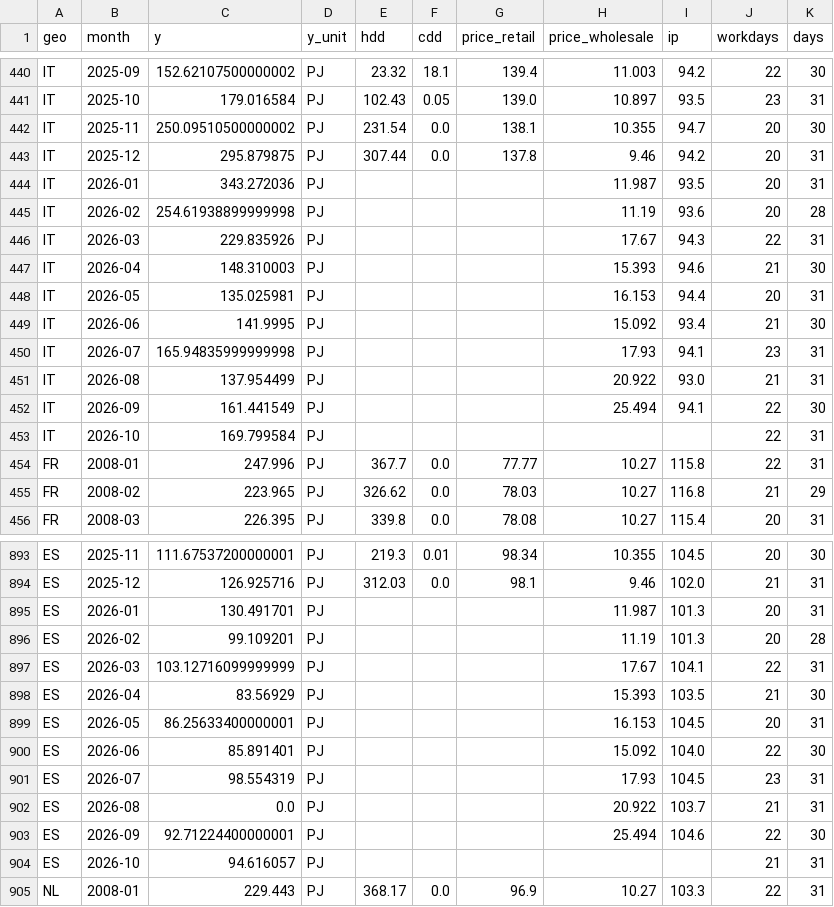
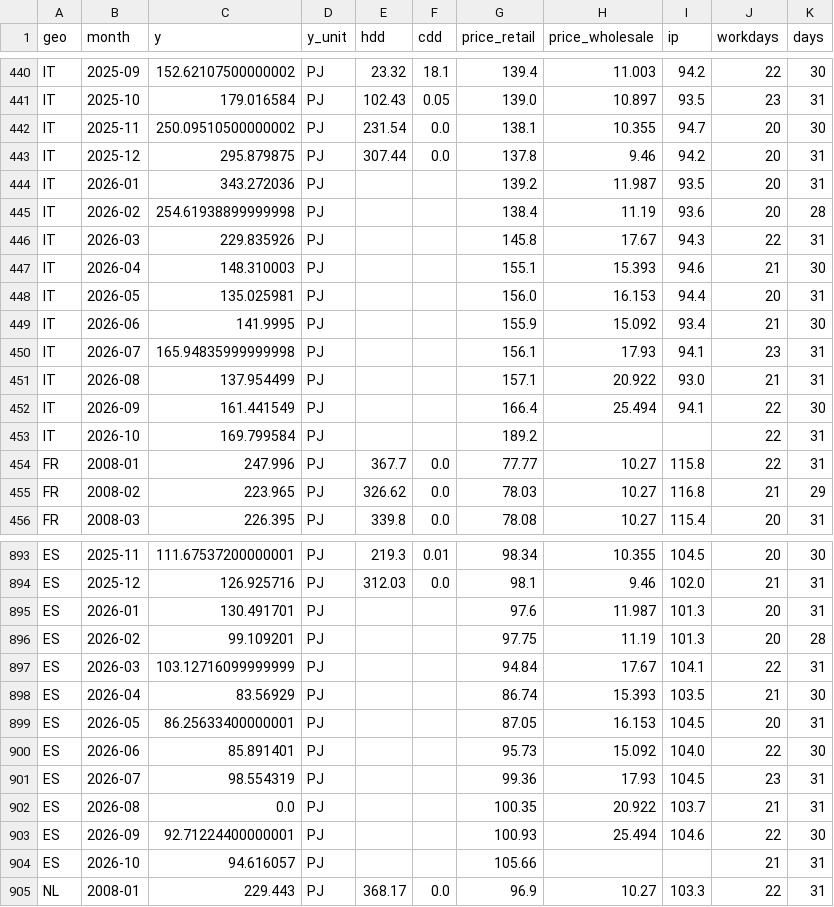
Before and after one commit to seoki0804/LNG_D_F, a CSV file: data/processed/panel.csv, drawn as a sheet; only a part is shown, gaps mark what is left out; the diff covers the shown part only.

```diff
--- a/data/processed/panel.csv
+++ b/data/processed/panel.csv
@@ -443,12 +443,12 @@ IT,2025-11,250.09510500000002,PJ,231.54,0.0,138.1,10.355,94.7,20,30
 IT,2025-12,295.879875,PJ,307.44,0.0,137.8,9.46,94.2,20,31
-IT,2026-01,343.272036,PJ,,,,11.987,93.5,20,31
-IT,2026-02,254.61938899999998,PJ,,,,11.19,93.6,20,28
-IT,2026-03,229.835926,PJ,,,,17.67,94.3,22,31
-IT,2026-04,148.310003,PJ,,,,15.393,94.6,21,30
-IT,2026-05,135.025981,PJ,,,,16.153,94.4,20,31
-IT,2026-06,141.9995,PJ,,,,15.092,93.4,21,30
-IT,2026-07,165.94835999999998,PJ,,,,17.93,94.1,23,31
-IT,2026-08,137.954499,PJ,,,,20.922,93.0,21,31
-IT,2026-09,161.441549,PJ,,,,25.494,94.1,22,30
-IT,2026-10,169.799584,PJ,,,,,,22,31
+IT,2026-01,343.272036,PJ,,,139.2,11.987,93.5,20,31
+IT,2026-02,254.61938899999998,PJ,,,138.4,11.19,93.6,20,28
+IT,2026-03,229.835926,PJ,,,145.8,17.67,94.3,22,31
+IT,2026-04,148.310003,PJ,,,155.1,15.393,94.6,21,30
+IT,2026-05,135.025981,PJ,,,156.0,16.153,94.4,20,31
+IT,2026-06,141.9995,PJ,,,155.9,15.092,93.4,21,30
+IT,2026-07,165.94835999999998,PJ,,,156.1,17.93,94.1,23,31
+IT,2026-08,137.954499,PJ,,,157.1,20.922,93.0,21,31
+IT,2026-09,161.441549,PJ,,,166.4,25.494,94.1,22,30
+IT,2026-10,169.799584,PJ,,,189.2,,,22,31
 FR,2008-01,247.996,PJ,367.7,0.0,77.77,10.27,115.8,22,31
@@ -894,12 +894,12 @@ ES,2025-11,111.67537200000001,PJ,219.3,0.01,98.34,10.355,104.5,20,30
 ES,2025-12,126.925716,PJ,312.03,0.0,98.1,9.46,102.0,21,31
-ES,2026-01,130.491701,PJ,,,,11.987,101.3,20,31
-ES,2026-02,99.109201,PJ,,,,11.19,101.3,20,28
-ES,2026-03,103.12716099999999,PJ,,,,17.67,104.1,22,31
-ES,2026-04,83.56929,PJ,,,,15.393,103.5,21,30
-ES,2026-05,86.25633400000001,PJ,,,,16.153,104.5,20,31
-ES,2026-06,85.891401,PJ,,,,15.092,104.0,22,30
-ES,2026-07,98.554319,PJ,,,,17.93,104.5,23,31
-ES,2026-08,0.0,PJ,,,,20.922,103.7,21,31
-ES,2026-09,92.71224400000001,PJ,,,,25.494,104.6,22,30
-ES,2026-10,94.616057,PJ,,,,,,21,31
+ES,2026-01,130.491701,PJ,,,97.6,11.987,101.3,20,31
+ES,2026-02,99.109201,PJ,,,97.75,11.19,101.3,20,28
+ES,2026-03,103.12716099999999,PJ,,,94.84,17.67,104.1,22,31
+ES,2026-04,83.56929,PJ,,,86.74,15.393,103.5,21,30
+ES,2026-05,86.25633400000001,PJ,,,87.05,16.153,104.5,20,31
+ES,2026-06,85.891401,PJ,,,95.73,15.092,104.0,22,30
+ES,2026-07,98.554319,PJ,,,99.36,17.93,104.5,23,31
+ES,2026-08,0.0,PJ,,,100.35,20.922,103.7,21,31
+ES,2026-09,92.71224400000001,PJ,,,100.93,25.494,104.6,22,30
+ES,2026-10,94.616057,PJ,,,105.66,,,21,31
 NL,2008-01,229.443,PJ,368.17,0.0,96.9,10.27,103.3,22,31
```
Also changed, not shown: 49 edited cells elsewhere in this file, data/processed/DE.csv, data/processed/ES.csv, 33 other files.
